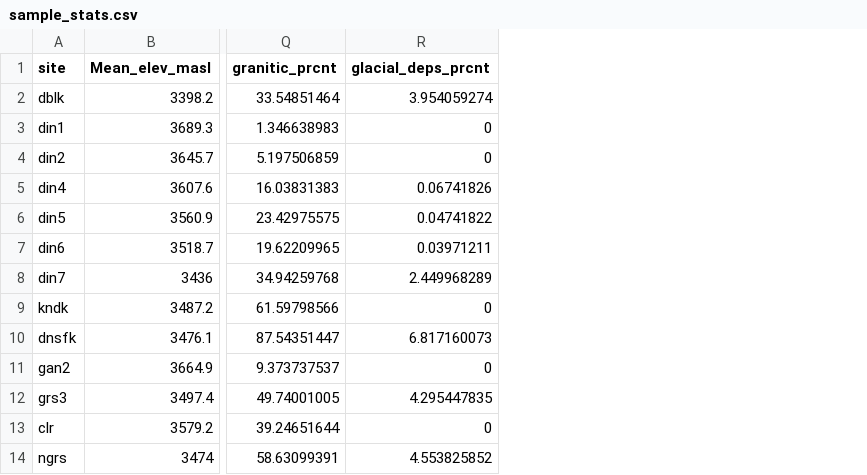
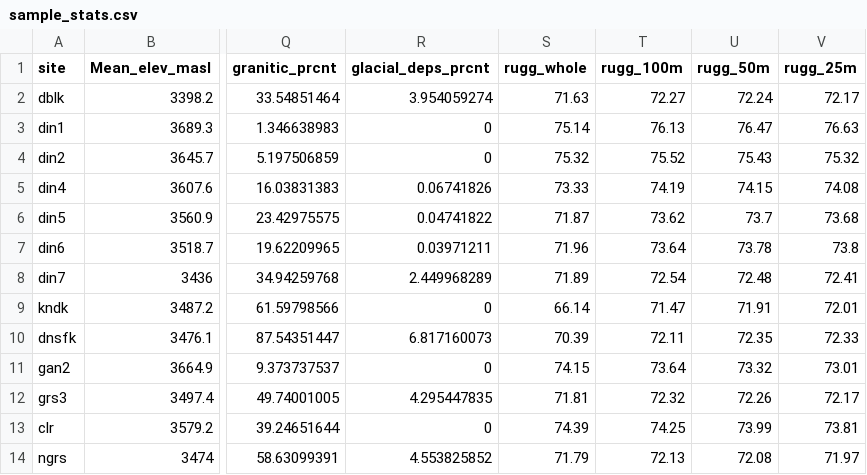
Before and after one commit to anna-bergstrom/wind_rivers, a CSV file: sample_stats.csv, drawn as a sheet; only a part is shown, gaps mark what is left out; the diff names each change by its address in the sheet, - before the commit and + after, or states it on an @@ line.

```diff
--- a/sample_stats.csv
+++ b/sample_stats.csv
+column S (rugg_whole), rows 2-14: 71.63 | 75.14 | 75.32 | 73.33 | 71.87 | 71.96 | 71.89 | 66.14 | 70.39 | 74.15 | 71.81 | 74.39 | 71.79
+column T (rugg_100m), rows 2-14: 72.27 | 76.13 | 75.52 | 74.19 | 73.62 | 73.64 | 72.54 | 71.47 | 72.11 | 73.64 | 72.32 | 74.25 | 72.13
+column U (rugg_50m), rows 2-14: 72.24 | 76.47 | 75.43 | 74.15 | 73.7 | 73.78 | 72.48 | 71.91 | 72.35 | 73.32 | 72.26 | 73.99 | 72.08
+column V (rugg_25m), rows 2-14: 72.17 | 76.63 | 75.32 | 74.08 | 73.68 | 73.8 | 72.41 | 72.01 | 72.33 | 73.01 | 72.17 | 73.81 | 71.97
```
Also changed, not shown: 1 other file.
